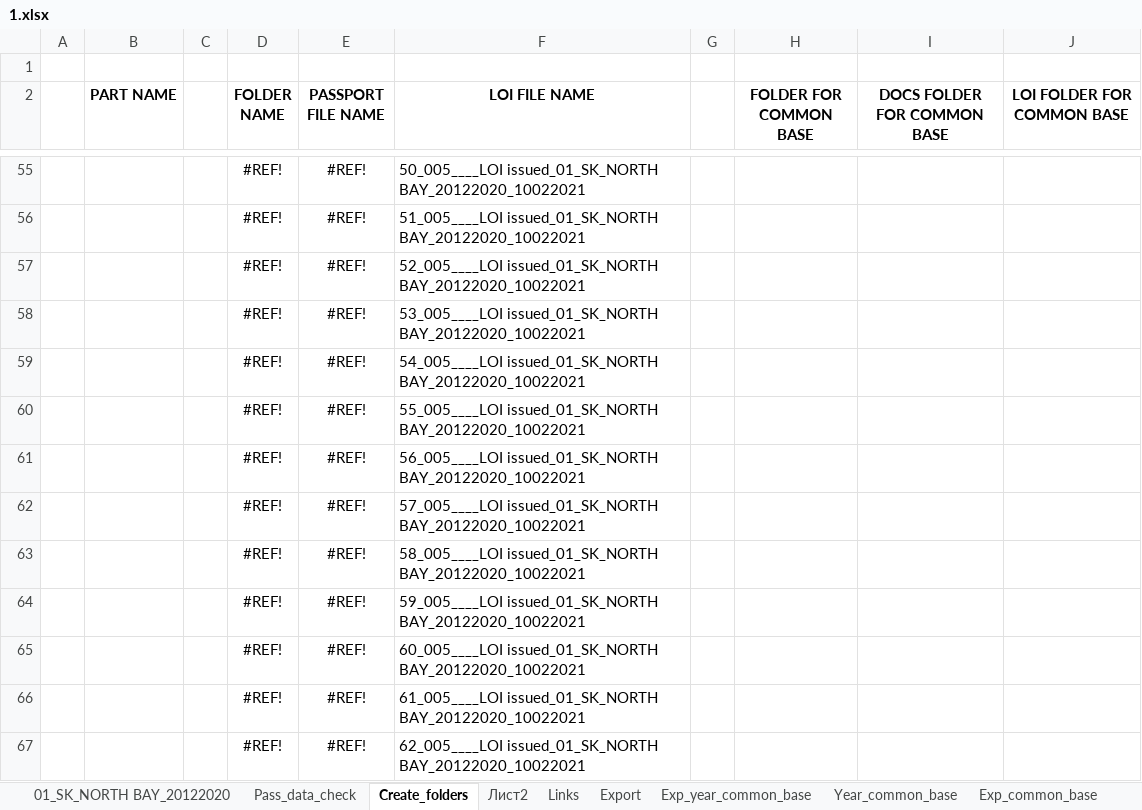
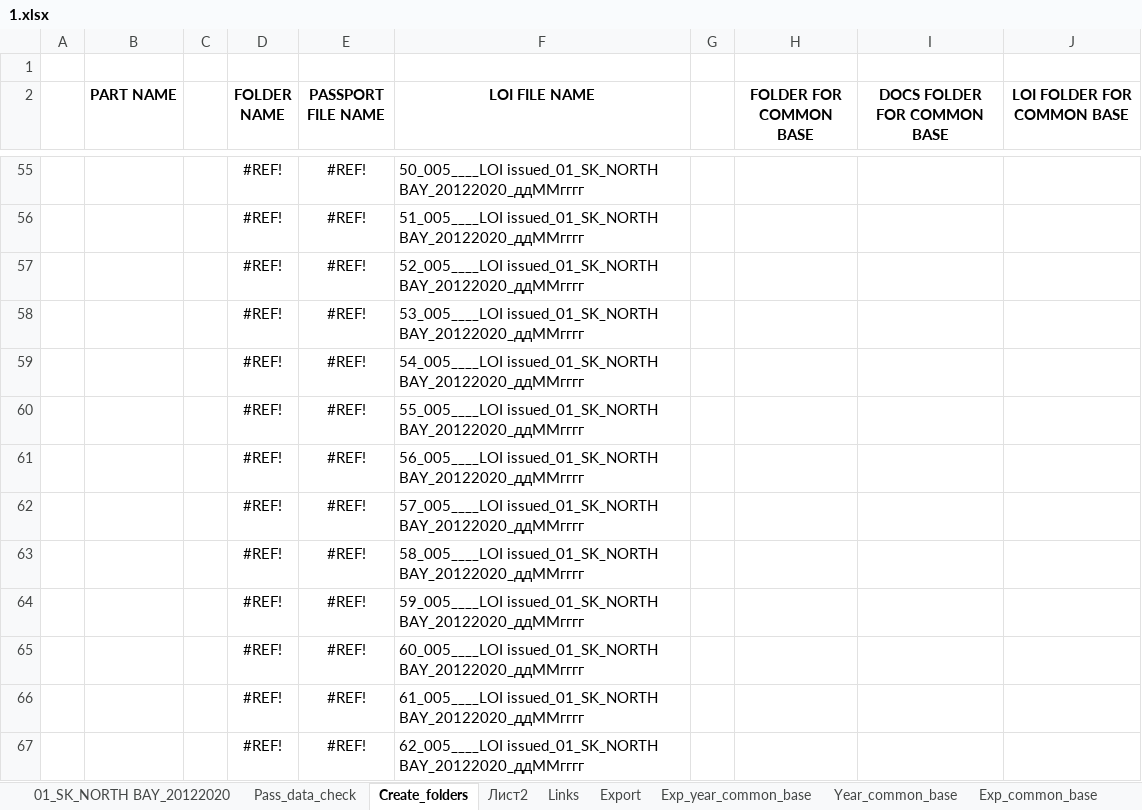
Before and after one commit to CT-Passport/Tables-and-Layouts, an Excel workbook: box/1.xlsx, sheet Create_folders, drawn as a sheet; only a part is shown, gaps mark what is left out; values as stored, in another font and other column widths than the file's, no borders; the diff covers the shown part only; the diff names each change by its address in the sheet, - before the commit and + after, or states it on an @@ line.

```diff
--- a/box/1.xlsx (sheet Create_folders)
+++ b/box/1.xlsx (sheet Create_folders)
-F55 (LOI FILE NAME): 50_005____LOI issued_01_SK_NORTH BAY_20122020_10022021
+F55 (LOI FILE NAME): 50_005____LOI issued_01_SK_NORTH BAY_20122020_ддММгггг
-F56 (LOI FILE NAME): 51_005____LOI issued_01_SK_NORTH BAY_20122020_10022021
+F56 (LOI FILE NAME): 51_005____LOI issued_01_SK_NORTH BAY_20122020_ддММгггг
-F57 (LOI FILE NAME): 52_005____LOI issued_01_SK_NORTH BAY_20122020_10022021
+F57 (LOI FILE NAME): 52_005____LOI issued_01_SK_NORTH BAY_20122020_ддММгггг
-F58 (LOI FILE NAME): 53_005____LOI issued_01_SK_NORTH BAY_20122020_10022021
+F58 (LOI FILE NAME): 53_005____LOI issued_01_SK_NORTH BAY_20122020_ддММгггг
-F59 (LOI FILE NAME): 54_005____LOI issued_01_SK_NORTH BAY_20122020_10022021
+F59 (LOI FILE NAME): 54_005____LOI issued_01_SK_NORTH BAY_20122020_ддММгггг
-F60 (LOI FILE NAME): 55_005____LOI issued_01_SK_NORTH BAY_20122020_10022021
+F60 (LOI FILE NAME): 55_005____LOI issued_01_SK_NORTH BAY_20122020_ддММгггг
-F61 (LOI FILE NAME): 56_005____LOI issued_01_SK_NORTH BAY_20122020_10022021
+F61 (LOI FILE NAME): 56_005____LOI issued_01_SK_NORTH BAY_20122020_ддММгггг
-F62 (LOI FILE NAME): 57_005____LOI issued_01_SK_NORTH BAY_20122020_10022021
+F62 (LOI FILE NAME): 57_005____LOI issued_01_SK_NORTH BAY_20122020_ддММгггг
-F63 (LOI FILE NAME): 58_005____LOI issued_01_SK_NORTH BAY_20122020_10022021
+F63 (LOI FILE NAME): 58_005____LOI issued_01_SK_NORTH BAY_20122020_ддММгггг
-F64 (LOI FILE NAME): 59_005____LOI issued_01_SK_NORTH BAY_20122020_10022021
+F64 (LOI FILE NAME): 59_005____LOI issued_01_SK_NORTH BAY_20122020_ддММгггг
-F65 (LOI FILE NAME): 60_005____LOI issued_01_SK_NORTH BAY_20122020_10022021
+F65 (LOI FILE NAME): 60_005____LOI issued_01_SK_NORTH BAY_20122020_ддММгггг
-F66 (LOI FILE NAME): 61_005____LOI issued_01_SK_NORTH BAY_20122020_10022021
+F66 (LOI FILE NAME): 61_005____LOI issued_01_SK_NORTH BAY_20122020_ддММгггг
-F67 (LOI FILE NAME): 62_005____LOI issued_01_SK_NORTH BAY_20122020_10022021
+F67 (LOI FILE NAME): 62_005____LOI issued_01_SK_NORTH BAY_20122020_ддММгггг
```
Also changed, not shown: 65 edited cells elsewhere in this sheet, sheet 01_SK_NORTH BAY_20122020, 4 other files.
